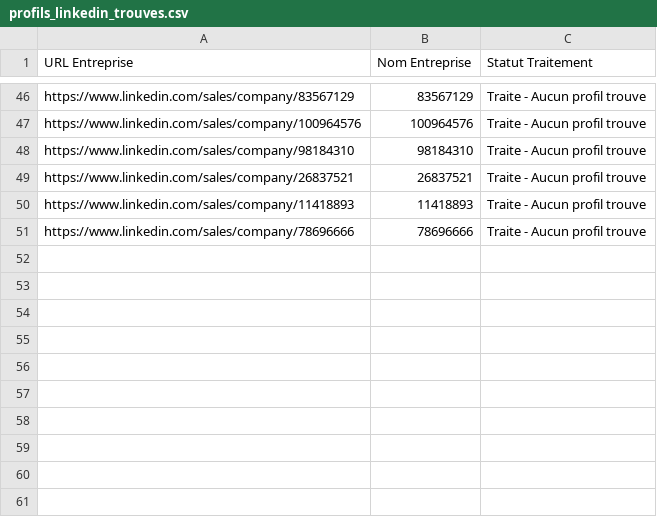
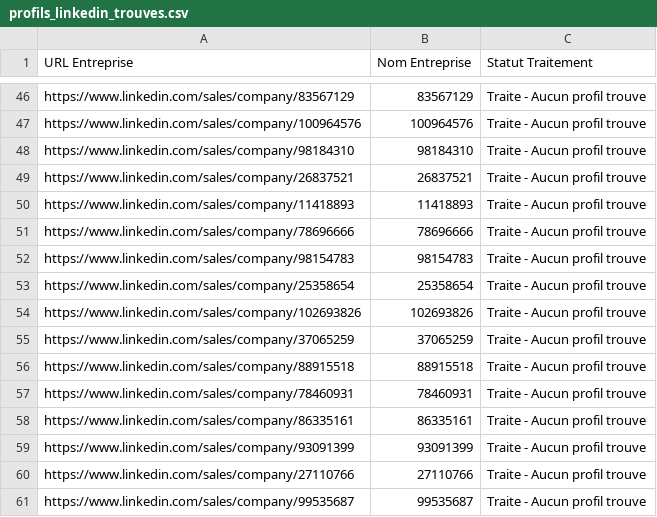
Before and after one commit to infographistemada-sudo/URL-3, a CSV file: profils_linkedin_trouves.csv, drawn as a sheet; only a part is shown, gaps mark what is left out; the diff names each change by its address in the sheet, - before the commit and + after, or states it on an @@ line.

```diff
--- a/profils_linkedin_trouves.csv
+++ b/profils_linkedin_trouves.csv
+row 52: https://www.linkedin.com/sales/company/98154783 | 98154783 | Traite - Aucun profil trouve
+row 53: https://www.linkedin.com/sales/company/25358654 | 25358654 | Traite - Aucun profil trouve
+row 54: https://www.linkedin.com/sales/company/102693826 | 102693826 | Traite - Aucun profil trouve
+row 55: https://www.linkedin.com/sales/company/37065259 | 37065259 | Traite - Aucun profil trouve
+row 56: https://www.linkedin.com/sales/company/88915518 | 88915518 | Traite - Aucun profil trouve
+row 57: https://www.linkedin.com/sales/company/78460931 | 78460931 | Traite - Aucun profil trouve
+row 58: https://www.linkedin.com/sales/company/86335161 | 86335161 | Traite - Aucun profil trouve
+row 59: https://www.linkedin.com/sales/company/93091399 | 93091399 | Traite - Aucun profil trouve
+row 60: https://www.linkedin.com/sales/company/27110766 | 27110766 | Traite - Aucun profil trouve
+row 61: https://www.linkedin.com/sales/company/99535687 | 99535687 | Traite - Aucun profil trouve
```
Also changed, not shown: liste_urls.csv.
